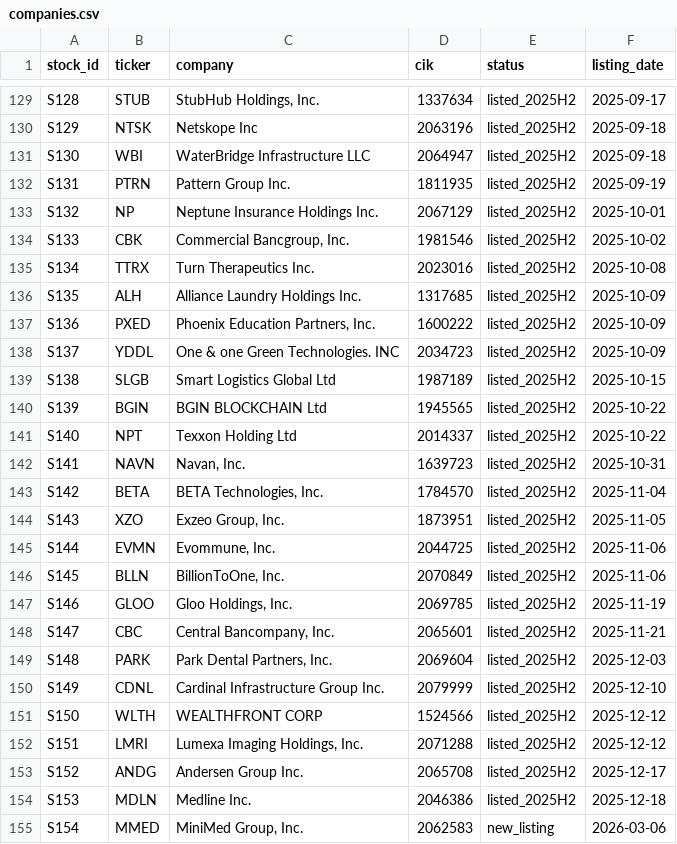
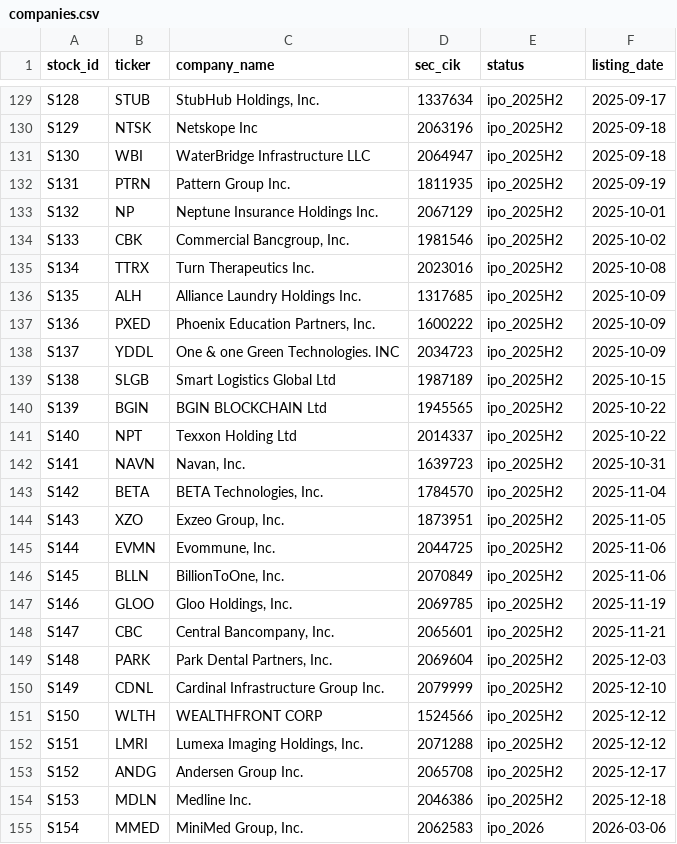
Before and after one commit to nikhilgeorge2/PlakshaAMLB-Monsoon2026, a CSV file: homework/hw4/data/companies.csv, drawn as a sheet; only a part is shown, gaps mark what is left out; the diff covers the shown part only; the diff names each change by its address in the sheet, - before the commit and + after, or states it on an @@ line.

Commit message:
HW 4: clearer column names, data dictionary, define the 200 investors and 197 stocks

```diff
--- a/homework/hw4/data/companies.csv
+++ b/homework/hw4/data/companies.csv
-C1: company
+C1: company_name
-D1: cik
+D1: sec_cik
-E129:E154 (status): listed_2025H2
+E129:E154 (status): ipo_2025H2
-E155 (status): new_listing
+E155 (status): ipo_2026
```
Also changed, not shown: 70 edited cells elsewhere in this file, homework/hw4/data/filings.csv, homework/hw4/data/manager_info.csv, 2 other files.
